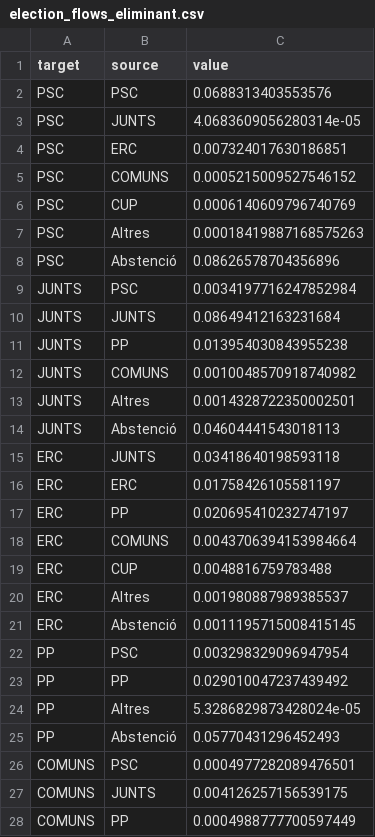
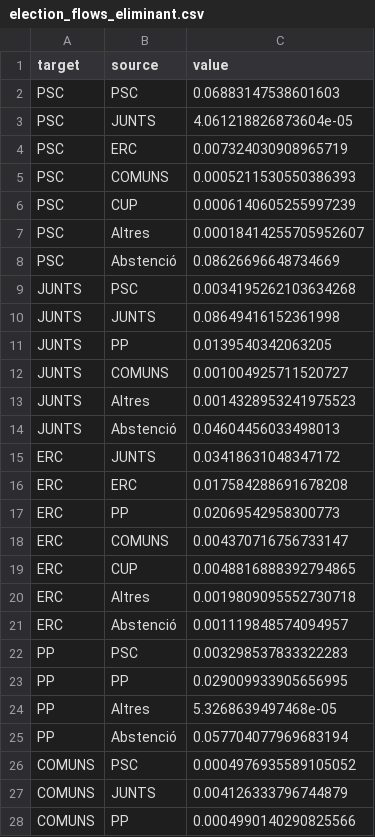
Before and after one commit to la1qa/Markov-Modelling-of-Electoral-Systems, a CSV file: election_flows_data/election_flows_eliminant.csv, drawn as a sheet; only a part is shown; the diff covers the shown part only.

```diff
--- a/election_flows_data/election_flows_eliminant.csv
+++ b/election_flows_data/election_flows_eliminant.csv
@@ -1,28 +1,28 @@
 target,source,value
-PSC,PSC,0.0688313403553576
-PSC,JUNTS,4.0683609056280314e-05
-PSC,ERC,0.007324017630186851
-PSC,COMUNS,0.0005215009527546152
-PSC,CUP,0.0006140609796740769
-PSC,Altres,0.00018419887168575263
-PSC,Abstenció,0.08626578704356896
-JUNTS,PSC,0.0034197716247852984
-JUNTS,JUNTS,0.08649412163231684
-JUNTS,PP,0.013954030843955238
-JUNTS,COMUNS,0.0010048570918740982
-JUNTS,Altres,0.0014328722350002501
-JUNTS,Abstenció,0.04604441543018113
-ERC,JUNTS,0.03418640198593118
-ERC,ERC,0.01758426105581197
-ERC,PP,0.020695410232747197
-ERC,COMUNS,0.0043706394153984664
-ERC,CUP,0.0048816759783488
-ERC,Altres,0.001980887989385537
-ERC,Abstenció,0.0011195715008415145
-PP,PSC,0.003298329096947954
-PP,PP,0.029010047237439492
-PP,Altres,5.3286829873428024e-05
-PP,Abstenció,0.05770431296452493
-COMUNS,PSC,0.0004977282089476501
-COMUNS,JUNTS,0.004126257156539175
-COMUNS,PP,0.0004988777700597449
+PSC,PSC,0.06883147538601603
+PSC,JUNTS,4.061218826873604e-05
+PSC,ERC,0.007324030908965719
+PSC,COMUNS,0.0005211530550386393
+PSC,CUP,0.0006140605255997239
+PSC,Altres,0.00018414255705952607
+PSC,Abstenció,0.08626696648734669
+JUNTS,PSC,0.0034195262103634268
+JUNTS,JUNTS,0.08649416152361998
+JUNTS,PP,0.0139540342063205
+JUNTS,COMUNS,0.001004925711520727
+JUNTS,Altres,0.0014328953241975523
+JUNTS,Abstenció,0.04604456033498013
+ERC,JUNTS,0.03418631048347172
+ERC,ERC,0.017584288691678208
+ERC,PP,0.02069542958300773
+ERC,COMUNS,0.004370716756733147
+ERC,CUP,0.0048816888392794865
+ERC,Altres,0.0019809095552730718
+ERC,Abstenció,0.001119848574094957
+PP,PSC,0.003298537833322283
+PP,PP,0.029009933905656995
+PP,Altres,5.3268639497468e-05
+PP,Abstenció,0.057704077969683194
+COMUNS,PSC,0.0004976935589105052
+COMUNS,JUNTS,0.004126333796744879
+COMUNS,PP,0.0004990140290825566
```
Also changed, not shown: 20 edited cells elsewhere in this file, election_flows_data/election_flows_agrupant_per_blocs.csv, election_flows_data/election_flows_basic.csv, 10 other files.
